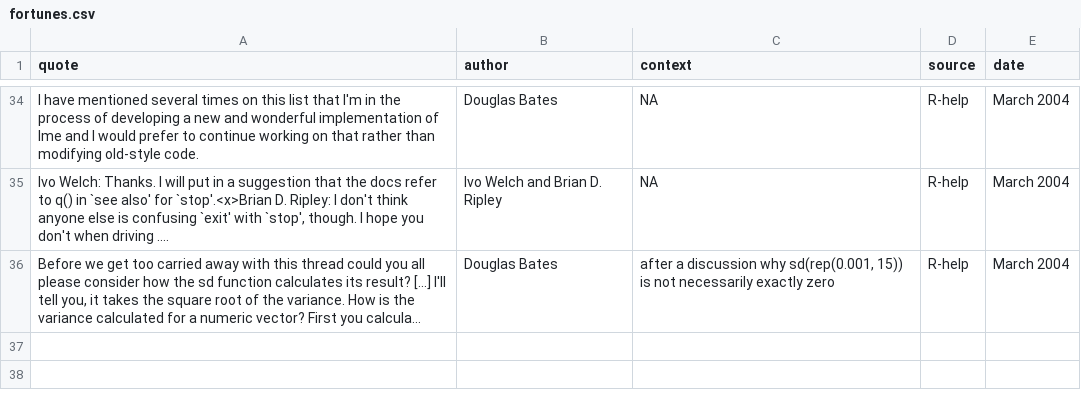
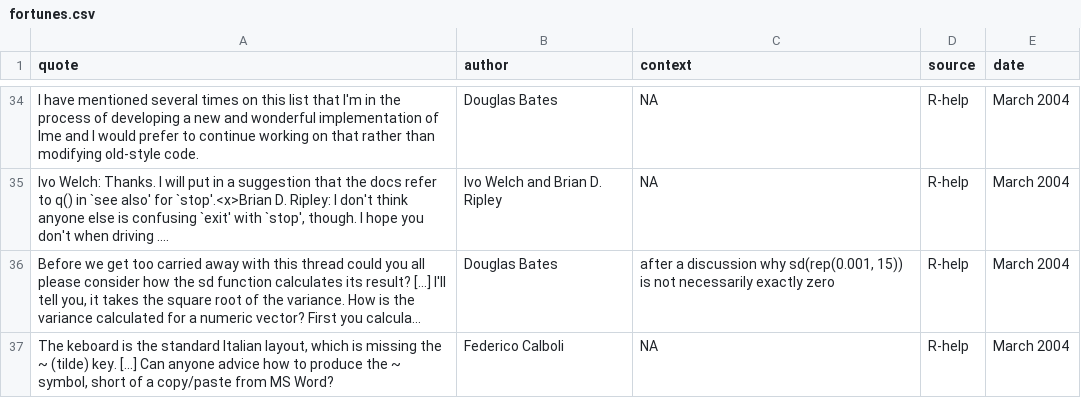
Before and after one commit to rforge/fortunes, a CSV file: trunk/inst/fortunes/fortunes.csv, drawn as a sheet; only a part is shown, gaps mark what is left out; long unchanged cells end in …; the diff names each change by its address in the sheet, - before the commit and + after, or states it on an @@ line.

Commit message:
*** empty log message ***
git-svn-id: svn://svn.r-forge.r-project.org/svnroot/fortunes@34 edb9625f-4e0d-4859-8d74-9fd3b1da38cb

```diff
--- a/trunk/inst/fortunes/fortunes.csv
+++ b/trunk/inst/fortunes/fortunes.csv
+row 37: The keboard is the standard Italian layout, which is missing the ~ (tilde) key. [...] Can anyone advice how to produce the ~ symbol, short of a copy/paste from MS Word? | Federico Calboli | NA | R-help | March 2004
```
